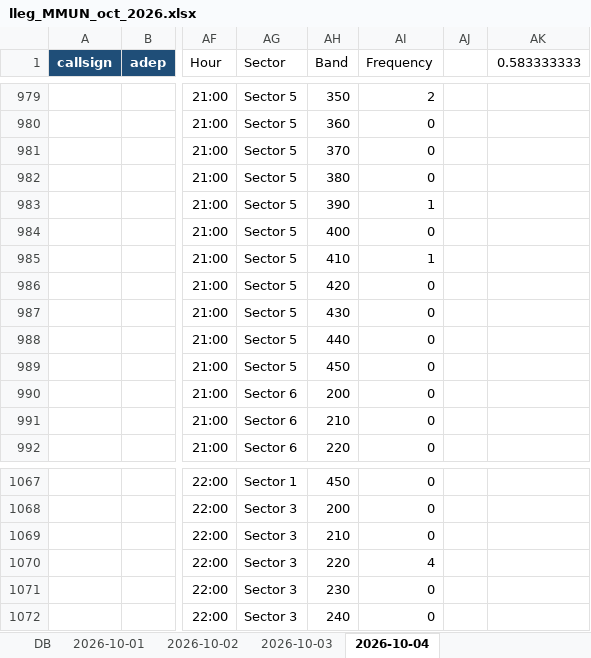
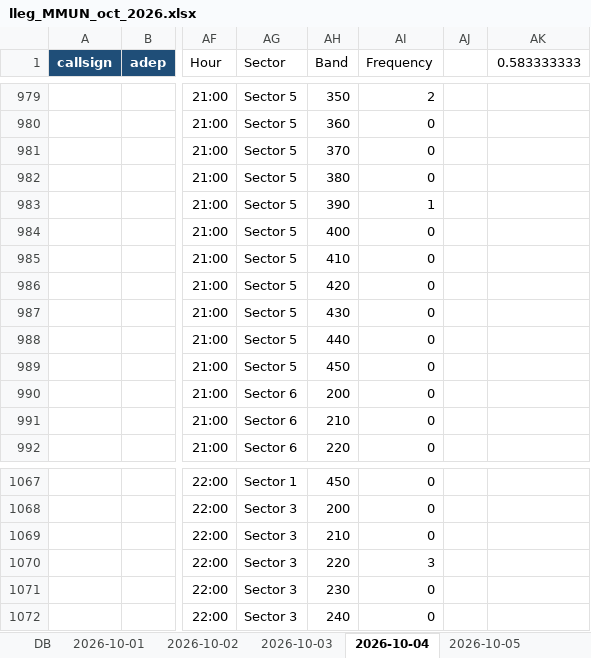
Before and after one commit to horacas-rgb/seneam-dashboard, an Excel workbook: lleg_MMUN_oct_2026.xlsx, sheet 2026-10-04, drawn as a sheet; only a part is shown, gaps mark what is left out; values as stored, in another font and other column widths than the file's, no borders; charts and pictures and conditional formats and table styles not drawn; the diff covers the shown part only; the diff names each change by its address in the sheet, - before the commit and + after, or states it on an @@ line.

```diff
--- a/lleg_MMUN_oct_2026.xlsx (sheet 2026-10-04)
+++ b/lleg_MMUN_oct_2026.xlsx (sheet 2026-10-04)
+sheet tab: 2026-10-05
-AI985 (Frequency): 1
+AI985 (Frequency): 0
-AI1070 (Frequency): 4
+AI1070 (Frequency): 3
```
Also changed, not shown: 36 edited cells elsewhere in this sheet, sheet 2026-10-03, sheet 2026-10-01, sheet 2026-10-02, other sheet tabs, formulas that keep their value, charts or pictures, sal_MMUN_oct_2026.xlsx.
